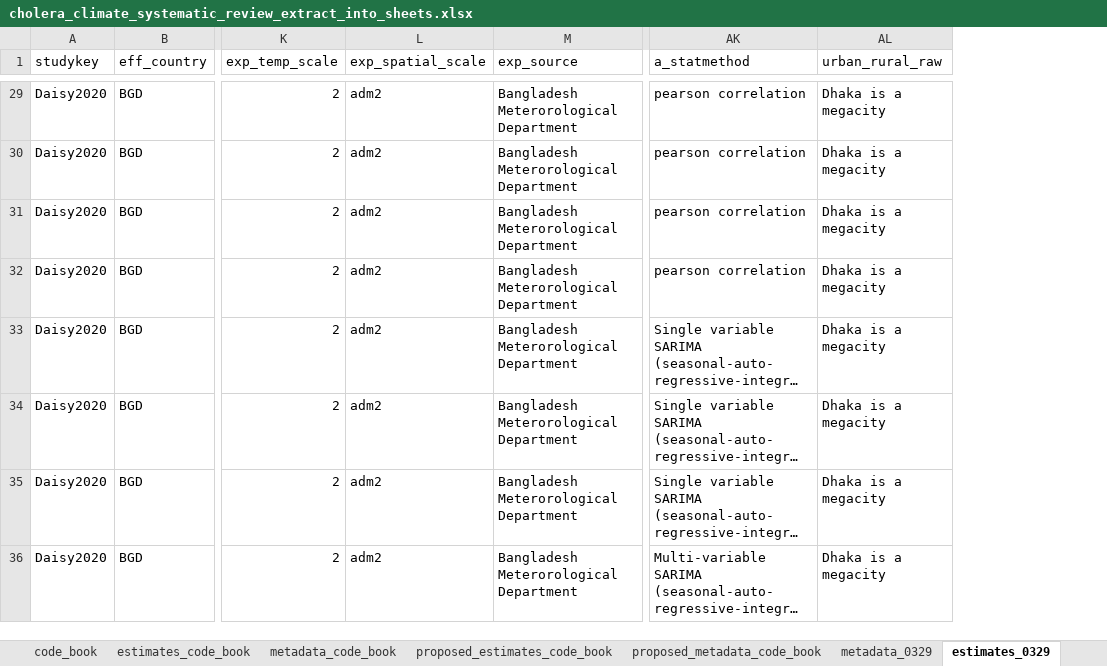
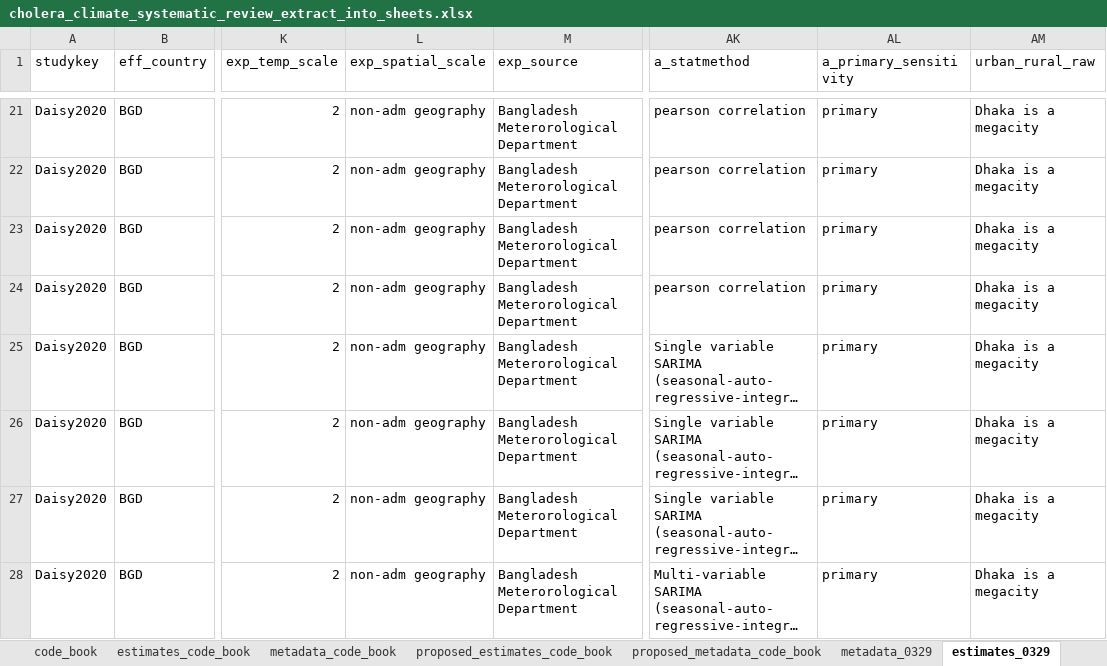
Before and after one commit to HopkinsIDD/cholera_climate_review, an Excel workbook: cholera_climate_systematic_review_extract_into_sheets.xlsx, sheet estimates_0329, drawn as a sheet; only a part is shown, gaps mark what is left out; long unchanged cells end in …; values as stored, in another font and other column widths than the file's, no cell formats; addresses are those after the commit; the diff covers the shown part only; the diff names each change by its address in the sheet, - before the commit and + after, or states it on an @@ line.

```diff
--- a/cholera_climate_systematic_review_extract_into_sheets.xlsx (sheet estimates_0329)
+++ b/cholera_climate_systematic_review_extract_into_sheets.xlsx (sheet estimates_0329)
+column AL (a_primary_sensitivity), rows 21-28: all primary
-L21:L28 (exp_spatial_scale): adm2
+L21:L28 (exp_spatial_scale): non-adm geography
```
Also changed, not shown: 1 added row, 8 removed rows and 23 edited cells elsewhere in this sheet, sheet metadata_0329, sheet proposed_estimates_code_book, sheet proposed_metadata_code_book, cell formats.
